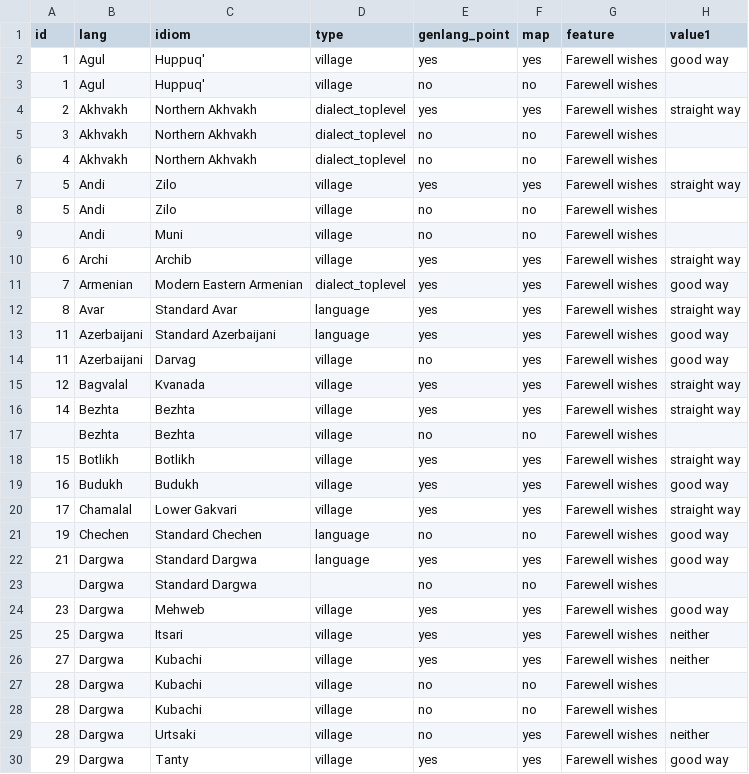
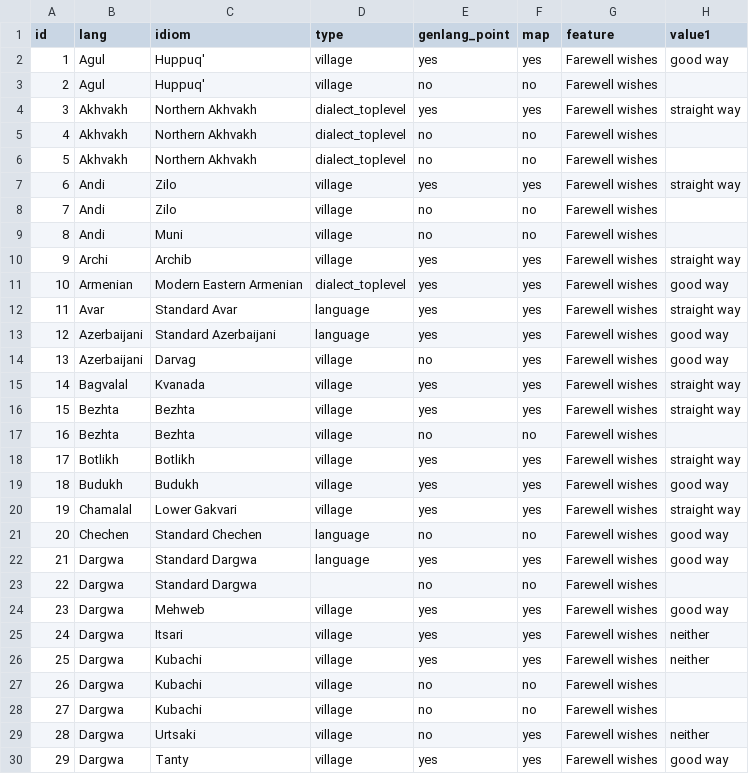
Before and after one commit to LingConLab/TALD, a TSV file: data/orig_table/farewell_wishes.tsv, drawn as a sheet; only a part is shown; the diff covers the shown part only; the diff names each change by its address in the sheet, - before the commit and + after, or states it on an @@ line.

```diff
--- a/data/orig_table/farewell_wishes.tsv
+++ b/data/orig_table/farewell_wishes.tsv
-A3 (id): 1
+A3 (id): 2
-A4 (id): 2
+A4 (id): 3
-A5 (id): 3
+A5 (id): 4
-A6 (id): 4
+A6 (id): 5
-A7 (id): 5
+A7 (id): 6
-A8 (id): 5
+A8 (id): 7
-A9 (id): (empty)
+A9 (id): 8
-A10 (id): 6
+A10 (id): 9
-A11 (id): 7
+A11 (id): 10
-A12 (id): 8
+A12 (id): 11
-A13 (id): 11
+A13 (id): 12
-A14 (id): 11
+A14 (id): 13
-A15 (id): 12
+A15 (id): 14
-A16 (id): 14
+A16 (id): 15
-A17 (id): (empty)
+A17 (id): 16
-A18 (id): 15
+A18 (id): 17
-A19 (id): 16
+A19 (id): 18
-A20 (id): 17
+A20 (id): 19
-A21 (id): 19
+A21 (id): 20
-A23 (id): (empty)
+A23 (id): 22
-A25 (id): 25
+A25 (id): 24
-A26 (id): 27
+A26 (id): 25
-A27 (id): 28
+A27 (id): 26
-A28 (id): 28
+A28 (id): 27
```
Also changed, not shown: 46 edited cells elsewhere in this file, data/orig_table/gemination.tsv, 5 other files.
